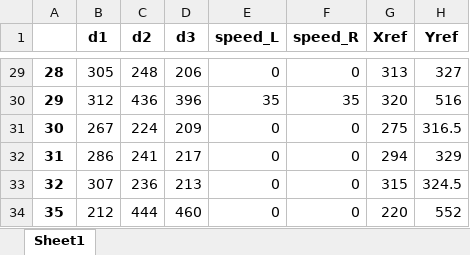
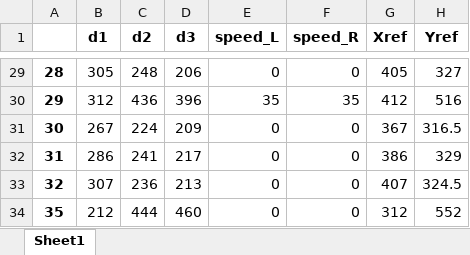
Before and after one commit to lukasgola/ai-docking-system, an Excel workbook: LastMeasurement.xlsx, sheet Sheet1, drawn as a sheet; only a part is shown, gaps mark what is left out; values as stored, in another font and other column widths than the file's, no borders; the diff covers the shown part only; the diff names each change by its address in the sheet, - before the commit and + after, or states it on an @@ line.

```diff
--- a/LastMeasurement.xlsx (sheet Sheet1)
+++ b/LastMeasurement.xlsx (sheet Sheet1)
-G29 (Xref): 313
+G29 (Xref): 405
-G30 (Xref): 320
+G30 (Xref): 412
-G31 (Xref): 275
+G31 (Xref): 367
-G32 (Xref): 294
+G32 (Xref): 386
-G33 (Xref): 315
+G33 (Xref): 407
-G34 (Xref): 220
+G34 (Xref): 312
```
Also changed, not shown: 27 edited cells elsewhere in this sheet, 1 other file.
